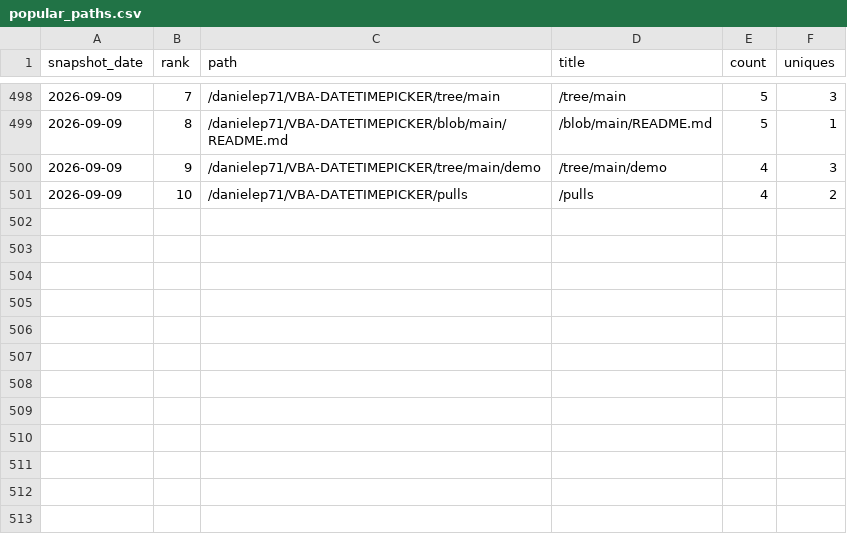
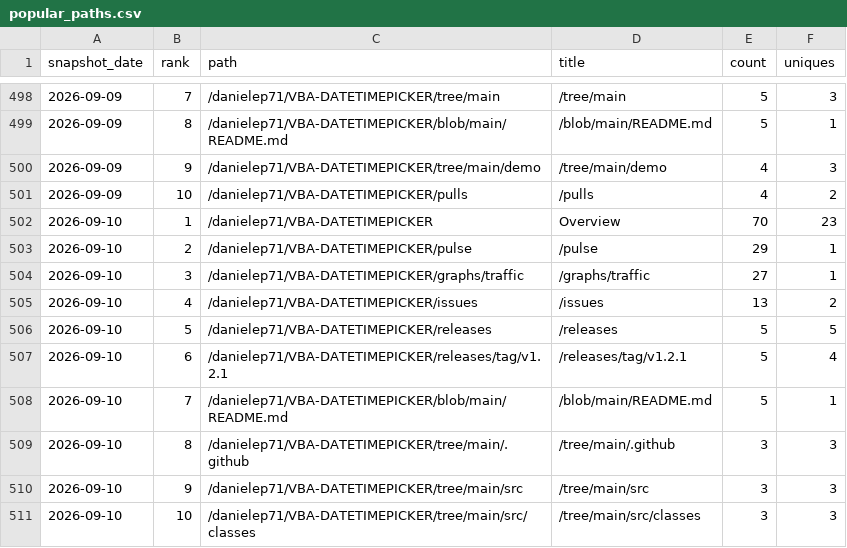
Before and after one commit to danielep71/VBA-DATETIMEPICKER, a CSV file: data/popular_paths.csv, drawn as a sheet; only a part is shown, gaps mark what is left out; the diff names each change by its address in the sheet, - before the commit and + after, or states it on an @@ line.

```diff
--- a/data/popular_paths.csv
+++ b/data/popular_paths.csv
+row 502: 2026-09-10 | 1 | /danielep71/VBA-DATETIMEPICKER | Overview | 70 | 23
+row 503: 2026-09-10 | 2 | /danielep71/VBA-DATETIMEPICKER/pulse | /pulse | 29 | 1
+row 504: 2026-09-10 | 3 | /danielep71/VBA-DATETIMEPICKER/graphs/traffic | /graphs/traffic | 27 | 1
+row 505: 2026-09-10 | 4 | /danielep71/VBA-DATETIMEPICKER/issues | /issues | 13 | 2
+row 506: 2026-09-10 | 5 | /danielep71/VBA-DATETIMEPICKER/releases | /releases | 5 | 5
+row 507: 2026-09-10 | 6 | /danielep71/VBA-DATETIMEPICKER/releases/tag/v1.2.1 | /releases/tag/v1.2.1 | 5 | 4
+row 508: 2026-09-10 | 7 | /danielep71/VBA-DATETIMEPICKER/blob/main/README.md | /blob/main/README.md | 5 | 1
+row 509: 2026-09-10 | 8 | /danielep71/VBA-DATETIMEPICKER/tree/main/.github | /tree/main/.github | 3 | 3
+row 510: 2026-09-10 | 9 | /danielep71/VBA-DATETIMEPICKER/tree/main/src | /tree/main/src | 3 | 3
+row 511: 2026-09-10 | 10 | /danielep71/VBA-DATETIMEPICKER/tree/main/src/classes | /tree/main/src/classes | 3 | 3
```
Also changed, not shown: data/referrers.csv, data/traffic.csv, 1 other file.
